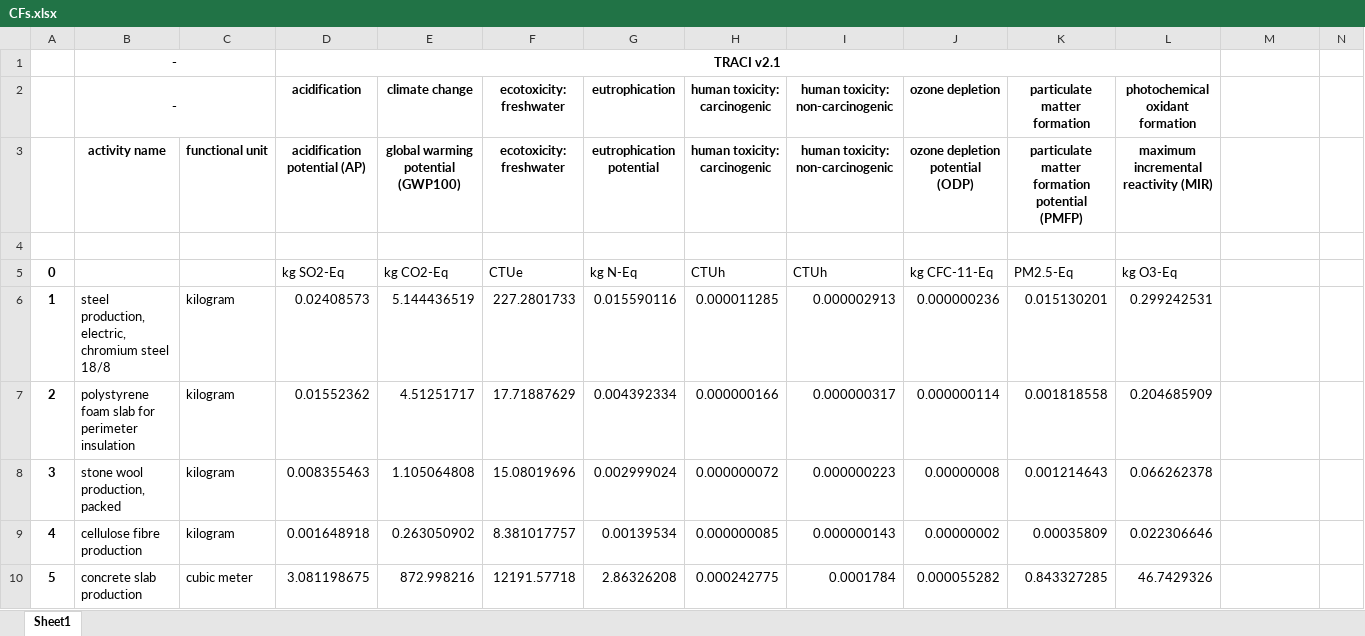
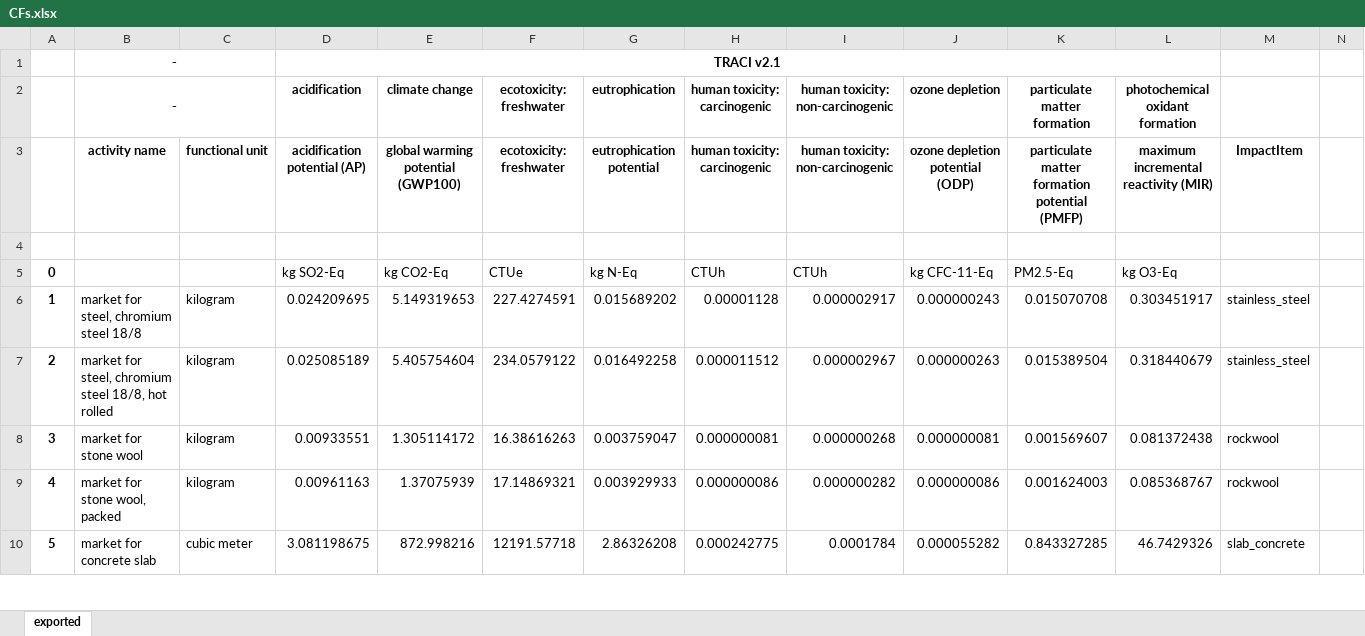
Before and after one commit to QSD-Group/EXPOsan, an Excel workbook: exposan/metab_mock/data/CFs.xlsx, sheet exported, drawn as a sheet; only a part is shown; values as stored, in another font and other column widths than the file's, no borders; removed rows and columns are numbered as before the commit, all else as after; the diff covers the shown part only; the diff names each change by its address in the sheet, - before the commit and + after, or states it on an @@ line.

Commit message:
add impact items CFs

```diff
--- a/exposan/metab_mock/data/CFs.xlsx (sheet exported)
+++ b/exposan/metab_mock/data/CFs.xlsx (sheet exported)
-sheet tab: Sheet1
+sheet tab: exported
-M3: (empty)
+M3: ImpactItem
-row 6: 1 | steel production, electric, chromium steel 18/8 | kilogram | 0.02408573 | 5.144436519 | 227.2801733 | 0.015590116 | 0.000011285 | 0.000002913 | 0.000000236 | 0.015130201 | 0.299242531
-row 7: 2 | polystyrene foam slab for perimeter insulation | kilogram | 0.01552362 | 4.51251717 | 17.71887629 | 0.004392334 | 0.000000166 | 0.000000317 | 0.000000114 | 0.001818558 | 0.204685909
-row 8: 3 | stone wool production, packed | kilogram | 0.008355463 | 1.105064808 | 15.08019696 | 0.002999024 | 0.000000072 | 0.000000223 | 0.00000008 | 0.001214643 | 0.066262378
-row 9: 4 | cellulose fibre production | kilogram | 0.001648918 | 0.263050902 | 8.381017757 | 0.00139534 | 0.000000085 | 0.000000143 | 0.00000002 | 0.00035809 | 0.022306646
+row 6: 1 | market for steel, chromium steel 18/8 | kilogram | 0.024209695 | 5.149319653 | 227.4274591 | 0.015689202 | 0.00001128 | 0.000002917 | 0.000000243 | 0.015070708 | 0.303451917 | stainless_steel
+row 7: 2 | market for steel, chromium steel 18/8, hot rolled | kilogram | 0.025085189 | 5.405754604 | 234.0579122 | 0.016492258 | 0.000011512 | 0.000002967 | 0.000000263 | 0.015389504 | 0.318440679 | stainless_steel
+row 8: 3 | market for stone wool | kilogram | 0.00933551 | 1.305114172 | 16.38616263 | 0.003759047 | 0.000000081 | 0.000000268 | 0.000000081 | 0.001569607 | 0.081372438 | rockwool
+row 9: 4 | market for stone wool, packed | kilogram | 0.00961163 | 1.37075939 | 17.14869321 | 0.003929933 | 0.000000086 | 0.000000282 | 0.000000086 | 0.001624003 | 0.085368767 | rockwool
-B10 (-): concrete slab production
+B10 (-): market for concrete slab
-M10: (empty)
+M10: slab_concrete
```
Also changed, not shown: 49 added rows, 22 removed rows, 135 edited cells and row numbers in column A elsewhere in this sheet, 1 other file.
